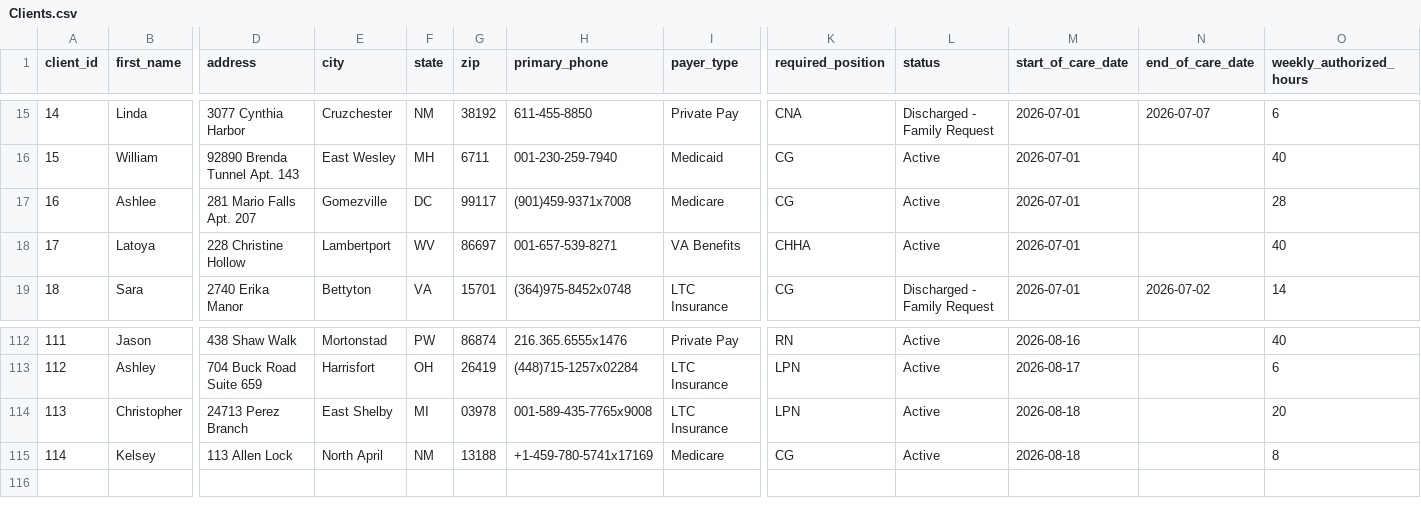
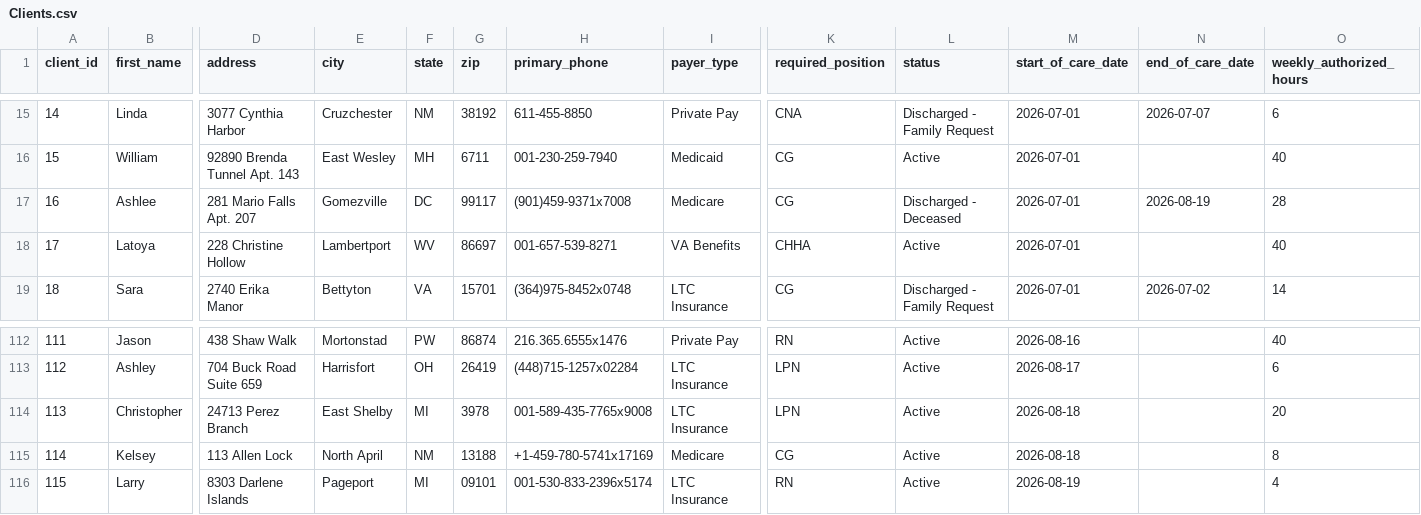
Before and after one commit to UzairNaumanTayyab/Work_Opportunity_Tax_Credit, a CSV file: Datasets/Clients.csv, drawn as a sheet; only a part is shown, gaps mark what is left out; rows hold the shown columns only; the diff names each change by its address in the sheet, - before the commit and + after, or states it on an @@ line.

```diff
--- a/Datasets/Clients.csv
+++ b/Datasets/Clients.csv
-L17 (status): Active
+L17 (status): Discharged - Deceased
-N17 (end_of_care_date): (empty)
+N17 (end_of_care_date): 2026-08-19
-G114 (zip): 03978
+G114 (zip): 3978
+row 116: 115 | Larry | 8303 Darlene Islands | Pageport | MI | 09101 | 001-530-833-2396x5174 | LTC Insurance | RN | Active | 2026-08-19 |  | 4
```
Also changed, not shown: Datasets/Shifts.csv.
